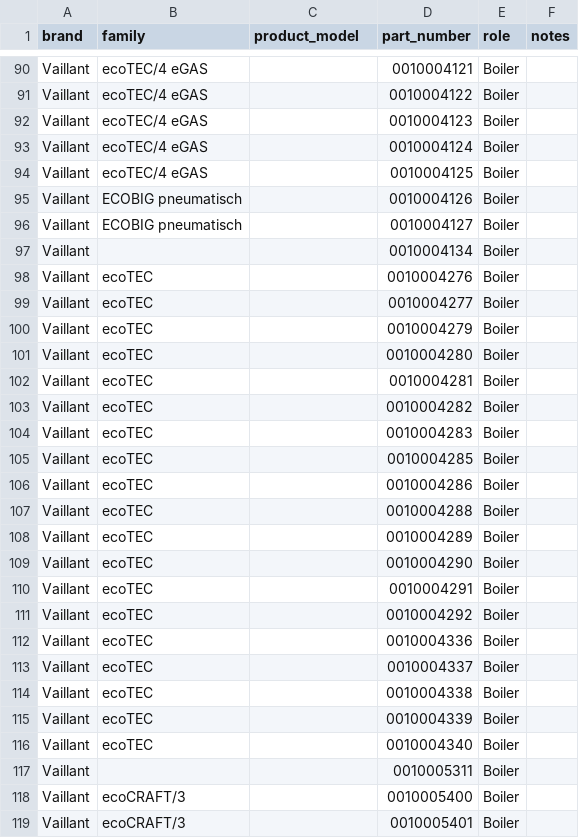
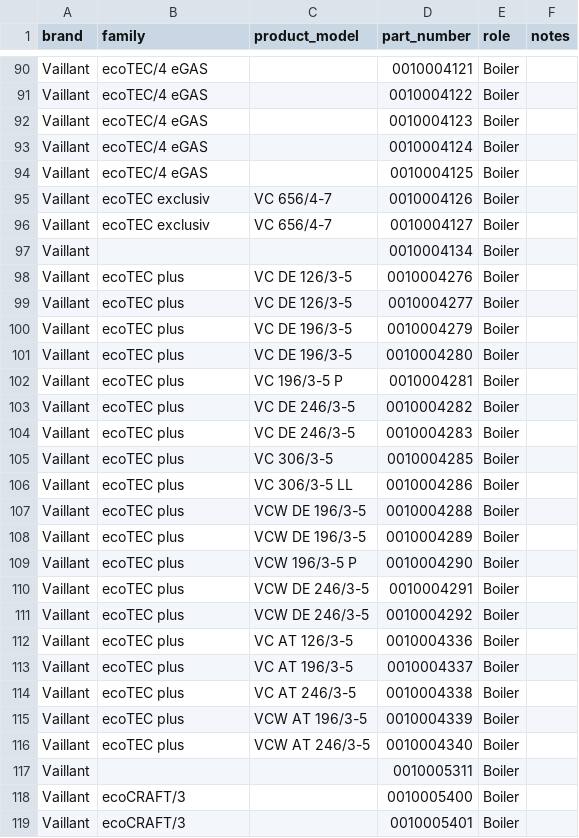
Before and after one commit to Project-Helianthus/helianthus-ebusreg, a CSV file: vaillant/productids/product_ids.csv, drawn as a sheet; only a part is shown, gaps mark what is left out; the diff covers the shown part only.

```diff
--- a/vaillant/productids/product_ids.csv
+++ b/vaillant/productids/product_ids.csv
@@ -94,24 +94,24 @@ Vaillant,ecoTEC/4 eGAS,,0010004124,Boiler,
 Vaillant,ecoTEC/4 eGAS,,0010004125,Boiler,
-Vaillant,ECOBIG pneumatisch,,0010004126,Boiler,
-Vaillant,ECOBIG pneumatisch,,0010004127,Boiler,
+Vaillant,ecoTEC exclusiv,VC 656/4-7,0010004126,Boiler,
+Vaillant,ecoTEC exclusiv,VC 656/4-7,0010004127,Boiler,
 Vaillant,,,0010004134,Boiler,
-Vaillant,ecoTEC,,0010004276,Boiler,
-Vaillant,ecoTEC,,0010004277,Boiler,
-Vaillant,ecoTEC,,0010004279,Boiler,
-Vaillant,ecoTEC,,0010004280,Boiler,
-Vaillant,ecoTEC,,0010004281,Boiler,
-Vaillant,ecoTEC,,0010004282,Boiler,
-Vaillant,ecoTEC,,0010004283,Boiler,
-Vaillant,ecoTEC,,0010004285,Boiler,
-Vaillant,ecoTEC,,0010004286,Boiler,
-Vaillant,ecoTEC,,0010004288,Boiler,
-Vaillant,ecoTEC,,0010004289,Boiler,
-Vaillant,ecoTEC,,0010004290,Boiler,
-Vaillant,ecoTEC,,0010004291,Boiler,
-Vaillant,ecoTEC,,0010004292,Boiler,
-Vaillant,ecoTEC,,0010004336,Boiler,
-Vaillant,ecoTEC,,0010004337,Boiler,
-Vaillant,ecoTEC,,0010004338,Boiler,
-Vaillant,ecoTEC,,0010004339,Boiler,
-Vaillant,ecoTEC,,0010004340,Boiler,
+Vaillant,ecoTEC plus,VC DE 126/3-5,0010004276,Boiler,
+Vaillant,ecoTEC plus,VC DE 126/3-5,0010004277,Boiler,
+Vaillant,ecoTEC plus,VC DE 196/3-5,0010004279,Boiler,
+Vaillant,ecoTEC plus,VC DE 196/3-5,0010004280,Boiler,
+Vaillant,ecoTEC plus,VC 196/3-5 P,0010004281,Boiler,
+Vaillant,ecoTEC plus,VC DE 246/3-5,0010004282,Boiler,
+Vaillant,ecoTEC plus,VC DE 246/3-5,0010004283,Boiler,
+Vaillant,ecoTEC plus,VC 306/3-5,0010004285,Boiler,
+Vaillant,ecoTEC plus,VC 306/3-5 LL,0010004286,Boiler,
+Vaillant,ecoTEC plus,VCW DE 196/3-5,0010004288,Boiler,
+Vaillant,ecoTEC plus,VCW DE 196/3-5,0010004289,Boiler,
+Vaillant,ecoTEC plus,VCW 196/3-5 P,0010004290,Boiler,
+Vaillant,ecoTEC plus,VCW DE 246/3-5,0010004291,Boiler,
+Vaillant,ecoTEC plus,VCW DE 246/3-5,0010004292,Boiler,
+Vaillant,ecoTEC plus,VC AT 126/3-5,0010004336,Boiler,
+Vaillant,ecoTEC plus,VC AT 196/3-5,0010004337,Boiler,
+Vaillant,ecoTEC plus,VC AT 246/3-5,0010004338,Boiler,
+Vaillant,ecoTEC plus,VCW AT 196/3-5,0010004339,Boiler,
+Vaillant,ecoTEC plus,VCW AT 246/3-5,0010004340,Boiler,
 Vaillant,,,0010005311,Boiler,
```
Also changed, not shown: 64 edited cells elsewhere in this file.
